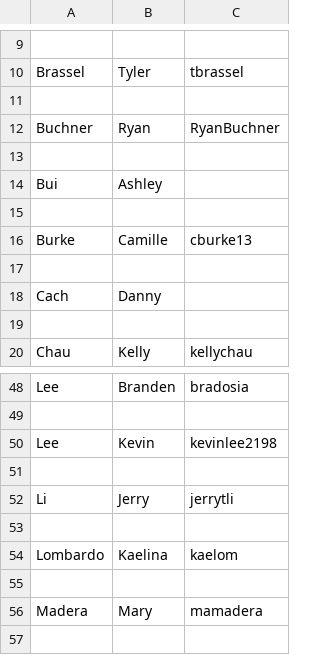
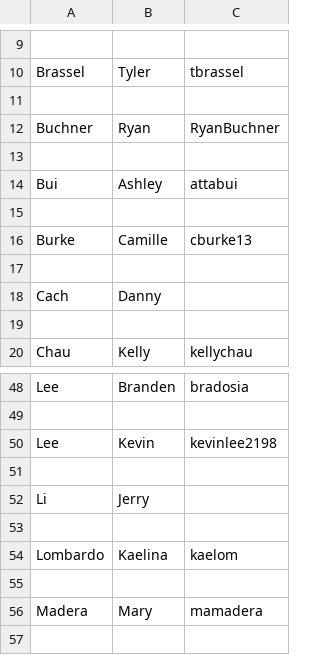
Before and after one commit to UCDBIS180L/gh-usernames, a CSV file: 2020_Roster.csv, drawn as a sheet; only a part is shown, gaps mark what is left out.

Commit message:
Update 2020_Roster.csv

```diff
--- a/2020_Roster.csv
+++ b/2020_Roster.csv
@@ -13,3 +13,3 @@ Buchner,Ryan,RyanBuchner
 ,,
-Bui,Ashley,
+Bui,Ashley,attabui
 ,,
@@ -51,3 +51,3 @@ Lee,Kevin,kevinlee2198
 ,,
-Li,Jerry,jerrytli
+Li,Jerry,
 ,,
```
